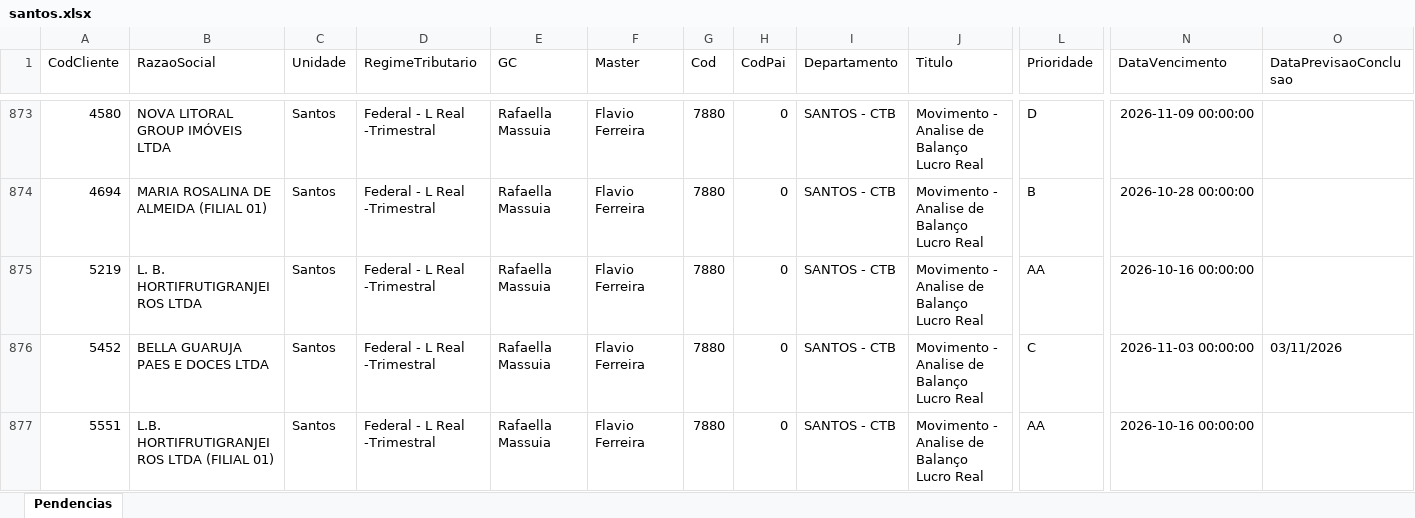
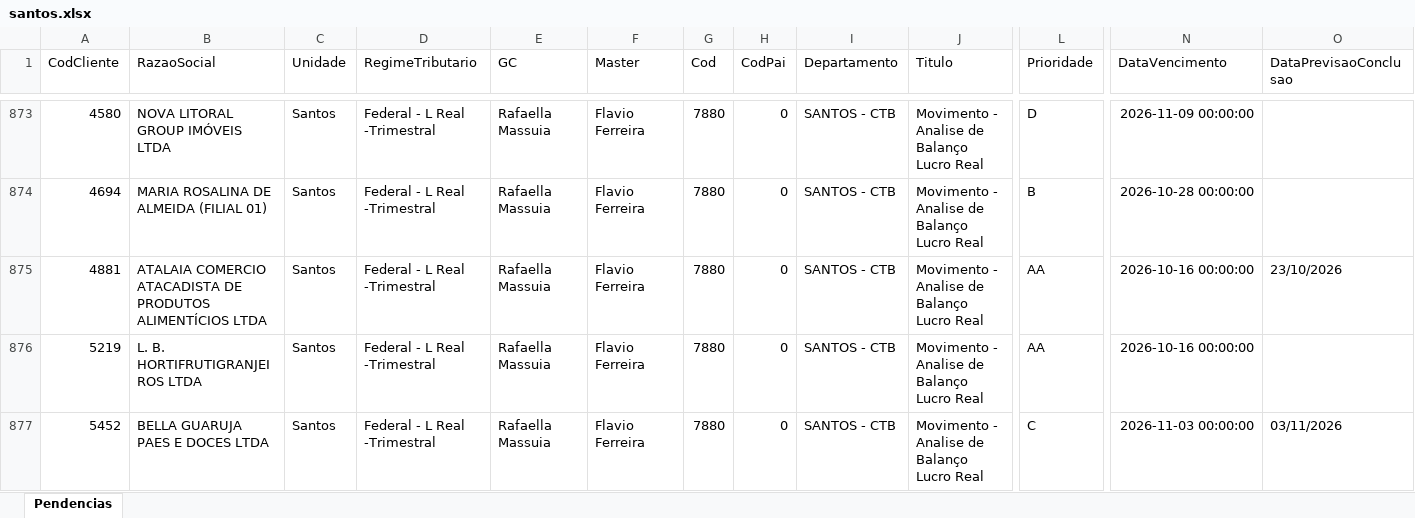
Before and after one commit to Controladoria-MG/Tarefas-baixadas, an Excel workbook: data/base/santos.xlsx, sheet Pendencias, drawn as a sheet; only a part is shown, gaps mark what is left out; the shorter side is filled out with more unchanged rows; values as stored, in another font and other column widths than the file's, no borders; rows hold the shown columns only; the diff covers the shown part only; the diff names each change by its address in the sheet, - before the commit and + after, or states it on an @@ line.

```diff
--- a/data/base/santos.xlsx (sheet Pendencias)
+++ b/data/base/santos.xlsx (sheet Pendencias)
+row 875: 4881 | ATALAIA COMERCIO ATACADISTA DE PRODUTOS ALIMENTÍCIOS LTDA | Santos | Federal - L Real -Trimestral | Rafaella Massuia | Flavio Ferreira | 7880 | 0 | SANTOS - CTB | Movimento - Analise de Balanço Lucro Real | AA | 2026-10-16 00:00:00 | 23/10/2026
```
Also changed, not shown: 1 added row, 1 removed row and 4 edited cells elsewhere in this sheet, data/base/goias.xlsx, 6 other files.
